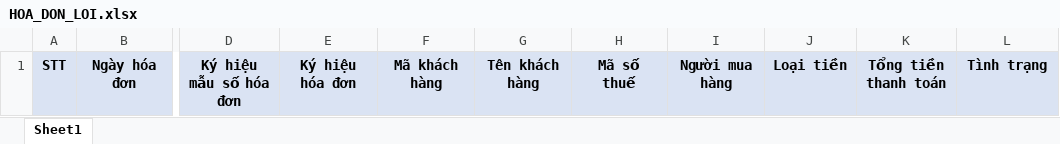
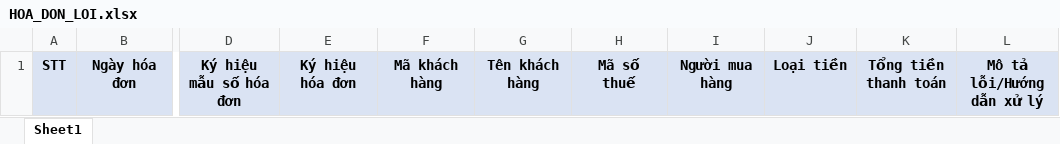
Before and after one commit to huyvq8899/pmbk_bill_dn_be, an Excel workbook: API/wwwroot/docs/HoaDonDienTu/HOA_DON_LOI.xlsx, sheet Sheet1, drawn as a sheet; only a part is shown, gaps mark what is left out; values as stored, in another font and other column widths than the file's, no borders; the diff names each change by its address in the sheet, - before the commit and + after, or states it on an @@ line.

```diff
--- a/API/wwwroot/docs/HoaDonDienTu/HOA_DON_LOI.xlsx (sheet Sheet1)
+++ b/API/wwwroot/docs/HoaDonDienTu/HOA_DON_LOI.xlsx (sheet Sheet1)
-L1: Tình trạng
+L1: Mô tả lỗi/Hướng dẫn xử lý
```
Also changed, not shown: 2 other files.
